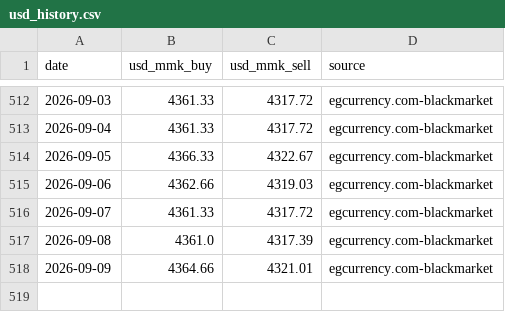
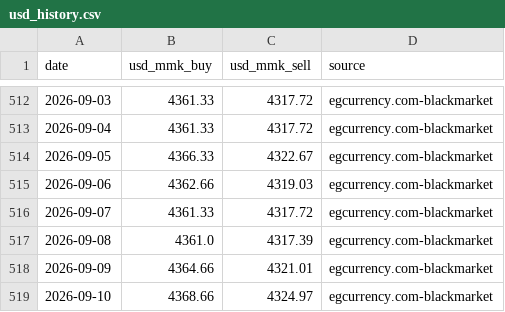
Before and after one commit to Whitey999/tracker, a CSV file: usd_history.csv, drawn as a sheet; only a part is shown, gaps mark what is left out; the diff names each change by its address in the sheet, - before the commit and + after, or states it on an @@ line.

```diff
--- a/usd_history.csv
+++ b/usd_history.csv
+row 519: 2026-09-10 | 4368.66 | 4324.97 | egcurrency.com-blackmarket
```
